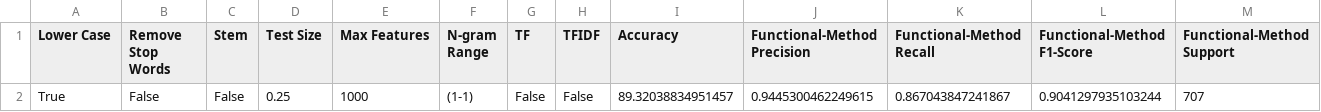
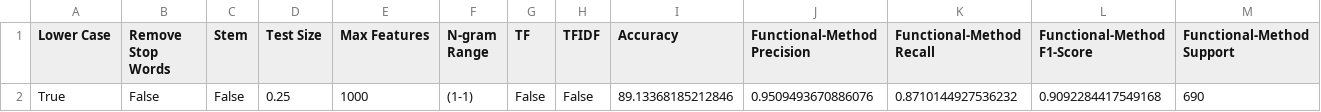
Before and after one commit to marko-hudomal/OPJ---Projekat, a CSV file: bernoulli/output.csv, drawn as a sheet; only a part is shown; removed rows and columns are numbered as before the commit, all else as after; rows hold the shown columns only; the diff names each change by its address in the sheet, - before the commit and + after, or states it on an @@ line.

```diff
--- a/bernoulli/output.csv
+++ b/bernoulli/output.csv
-row 2: True | False | False | 0.25 | 1000 | (1-1) | False | False | 89.32038834951457 | 0.9445300462249615 | 0.867043847241867 | 0.9041297935103244 | 707
+row 2: True | False | False | 0.25 | 1000 | (1-1) | False | False | 89.13368185212846 | 0.9509493670886076 | 0.8710144927536232 | 0.9092284417549168 | 690
```
Also changed, not shown: bernoulli/output-functional.csv, 1 other file.
